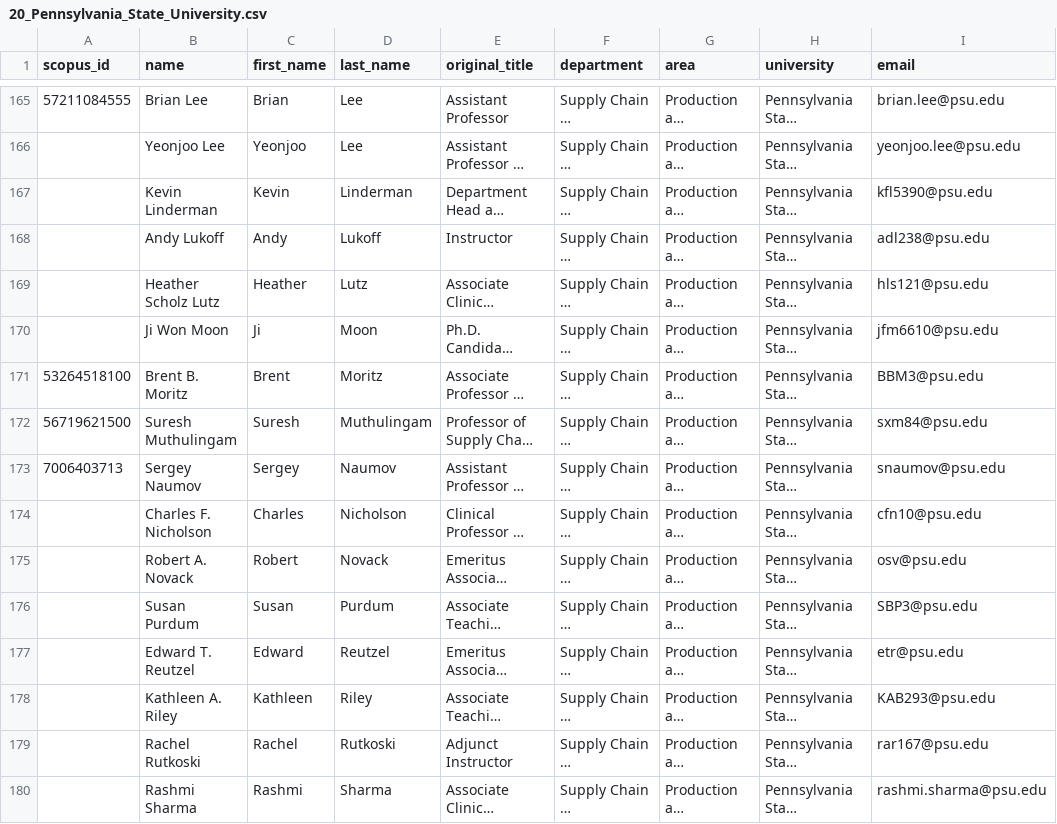
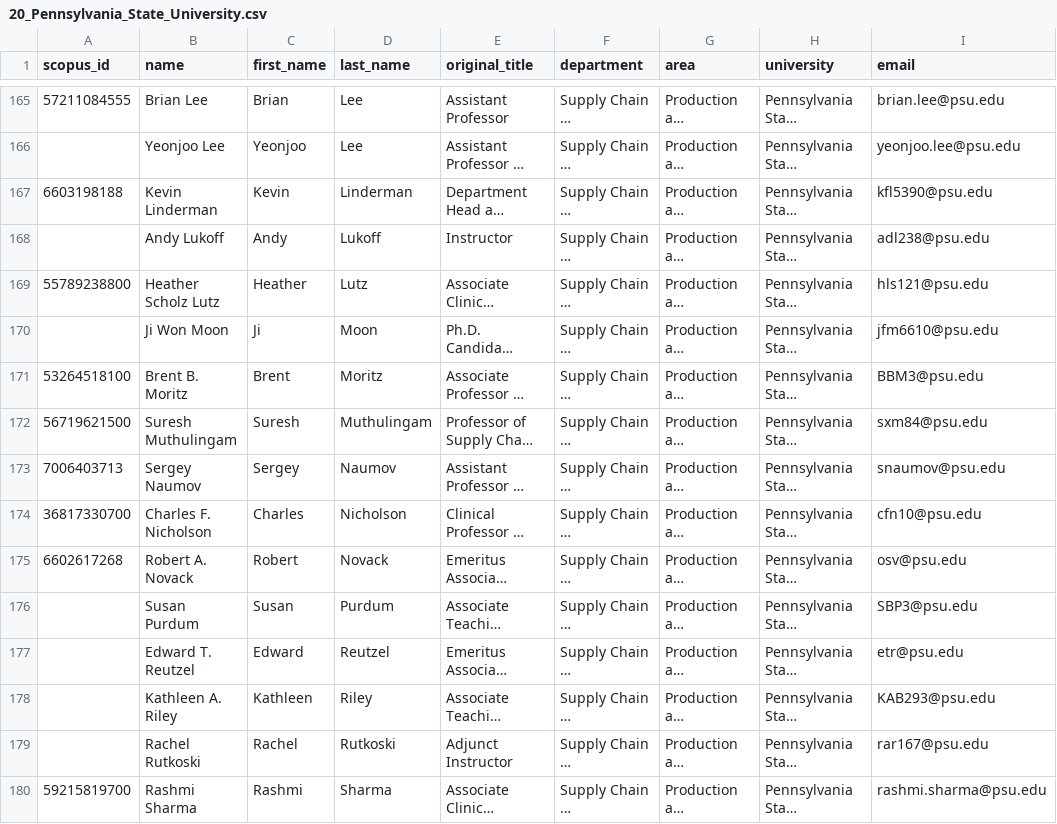
Before and after one commit to SammiWang0516/WebScraping_BusinessFaculties, a CSV file: output/20_Pennsylvania_State_University.csv, drawn as a sheet; only a part is shown, gaps mark what is left out; long unchanged cells end in …; the diff covers the shown part only; the diff names each change by its address in the sheet, - before the commit and + after, or states it on an @@ line.

```diff
--- a/output/20_Pennsylvania_State_University.csv
+++ b/output/20_Pennsylvania_State_University.csv
-A167 (scopus_id): (empty)
+A167 (scopus_id): 6603198188
-A169 (scopus_id): (empty)
+A169 (scopus_id): 55789238800
-A174 (scopus_id): (empty)
+A174 (scopus_id): 36817330700
-A175 (scopus_id): (empty)
+A175 (scopus_id): 6602617268
-A180 (scopus_id): (empty)
+A180 (scopus_id): 59215819700
```
Also changed, not shown: 55 edited cells elsewhere in this file, output/22_Northwestern_University.csv, output/23_Arizona_State_University.csv, 37 other files.
